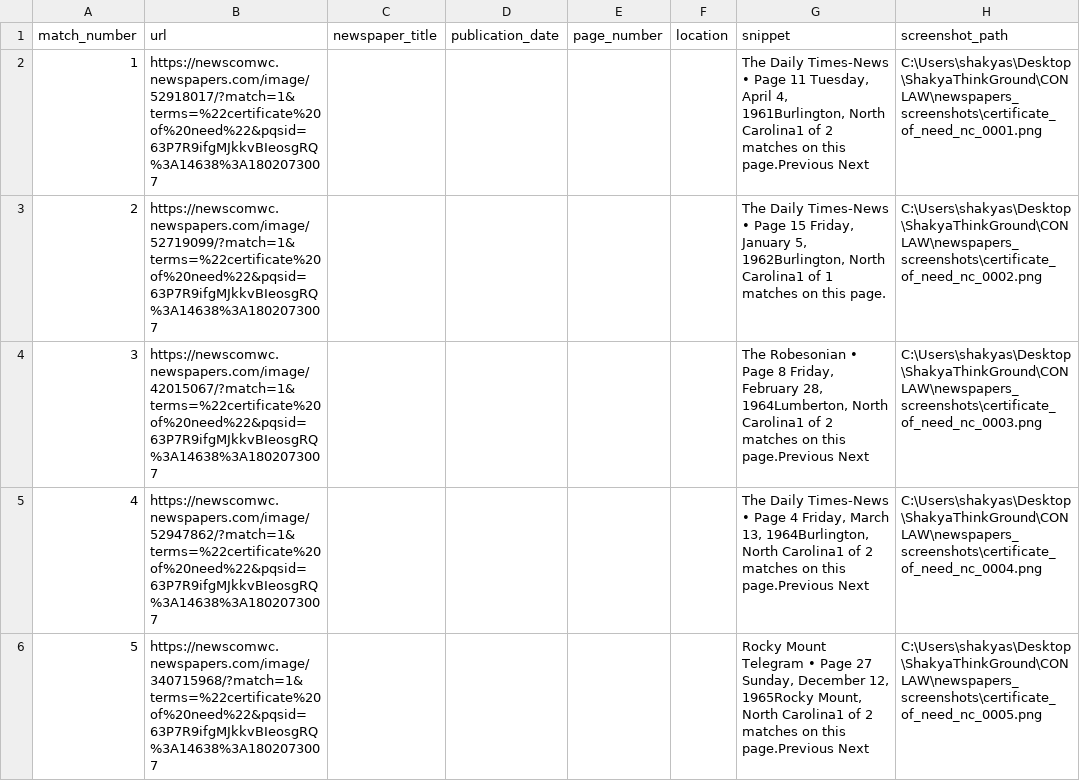
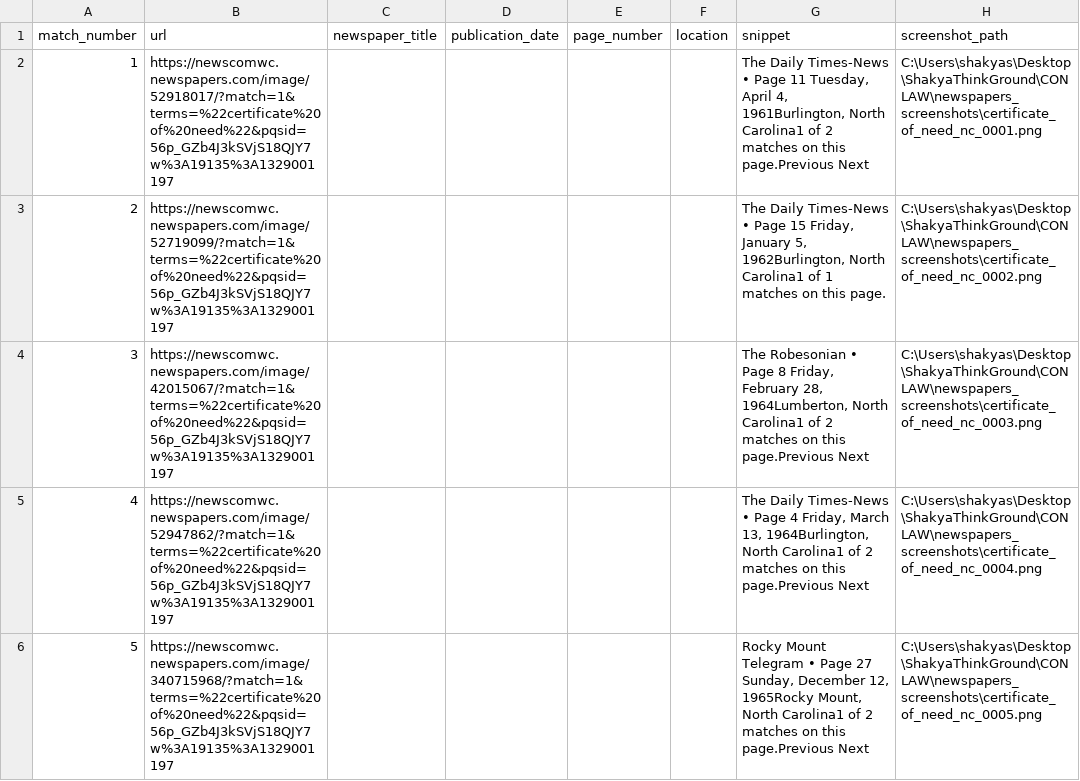
Before and after one commit to ShishirShakya/newspaper, a CSV file: newspapers_screenshots/certificate_of_need_nc_results.csv, drawn as a sheet; only a part is shown; the diff covers the shown part only.

Commit message:
Automated Newspapers.com login fixed-for-single-page-hardend

```diff
--- a/newspapers_screenshots/certificate_of_need_nc_results.csv
+++ b/newspapers_screenshots/certificate_of_need_nc_results.csv
@@ -1,6 +1,6 @@
 match_number,url,newspaper_title,publication_date,page_number,location,snippet,screenshot_path
-1,https://newscomwc.newspapers.com/image/52918017/?match=1&terms=%22certificate%20of%20need%22&pqsid=63P7R9ifgMJkkvBIeosgRQ%3A14638%3A1802073007,,,,,"The Daily Times-News • Page 11 Tuesday, April 4, 1961Burlington, North Carolina1 of 2 matches on this page.Previous Next",C:\Users\shakyas\Desktop\ShakyaThinkGround\CONLAW\newspapers_screenshots\certificate_of_need_nc_0001.png
-2,https://newscomwc.newspapers.com/image/52719099/?match=1&terms=%22certificate%20of%20need%22&pqsid=63P7R9ifgMJkkvBIeosgRQ%3A14638%3A1802073007,,,,,"The Daily Times-News • Page 15 Friday, January 5, 1962Burlington, North Carolina1 of 1 matches on this page.",C:\Users\shakyas\Desktop\ShakyaThinkGround\CONLAW\newspapers_screenshots\certificate_of_need_nc_0002.png
-3,https://newscomwc.newspapers.com/image/42015067/?match=1&terms=%22certificate%20of%20need%22&pqsid=63P7R9ifgMJkkvBIeosgRQ%3A14638%3A1802073007,,,,,"The Robesonian • Page 8 Friday, February 28, 1964Lumberton, North Carolina1 of 2 matches on this page.Previous Next",C:\Users\shakyas\Desktop\ShakyaThinkGround\CONLAW\newspapers_screenshots\certificate_of_need_nc_0003.png
-4,https://newscomwc.newspapers.com/image/52947862/?match=1&terms=%22certificate%20of%20need%22&pqsid=63P7R9ifgMJkkvBIeosgRQ%3A14638%3A1802073007,,,,,"The Daily Times-News • Page 4 Friday, March 13, 1964Burlington, North Carolina1 of 2 matches on this page.Previous Next",C:\Users\shakyas\Desktop\ShakyaThinkGround\CONLAW\newspapers_screenshots\certificate_of_need_nc_0004.png
-5,https://newscomwc.newspapers.com/image/340715968/?match=1&terms=%22certificate%20of%20need%22&pqsid=63P7R9ifgMJkkvBIeosgRQ%3A14638%3A1802073007,,,,,"Rocky Mount Telegram • Page 27 Sunday, December 12, 1965Rocky Mount, North Carolina1 of 2 matches on this page.Previous Next",C:\Users\shakyas\Desktop\ShakyaThinkGround\CONLAW\newspapers_screenshots\certificate_of_need_nc_0005.png
+1,https://newscomwc.newspapers.com/image/52918017/?match=1&terms=%22certificate%20of%20need%22&pqsid=56p_GZb4J3kSVjS18QJY7w%3A19135%3A1329001197,,,,,"The Daily Times-News • Page 11 Tuesday, April 4, 1961Burlington, North Carolina1 of 2 matches on this page.Previous Next",C:\Users\shakyas\Desktop\ShakyaThinkGround\CONLAW\newspapers_screenshots\certificate_of_need_nc_0001.png
+2,https://newscomwc.newspapers.com/image/52719099/?match=1&terms=%22certificate%20of%20need%22&pqsid=56p_GZb4J3kSVjS18QJY7w%3A19135%3A1329001197,,,,,"The Daily Times-News • Page 15 Friday, January 5, 1962Burlington, North Carolina1 of 1 matches on this page.",C:\Users\shakyas\Desktop\ShakyaThinkGround\CONLAW\newspapers_screenshots\certificate_of_need_nc_0002.png
+3,https://newscomwc.newspapers.com/image/42015067/?match=1&terms=%22certificate%20of%20need%22&pqsid=56p_GZb4J3kSVjS18QJY7w%3A19135%3A1329001197,,,,,"The Robesonian • Page 8 Friday, February 28, 1964Lumberton, North Carolina1 of 2 matches on this page.Previous Next",C:\Users\shakyas\Desktop\ShakyaThinkGround\CONLAW\newspapers_screenshots\certificate_of_need_nc_0003.png
+4,https://newscomwc.newspapers.com/image/52947862/?match=1&terms=%22certificate%20of%20need%22&pqsid=56p_GZb4J3kSVjS18QJY7w%3A19135%3A1329001197,,,,,"The Daily Times-News • Page 4 Friday, March 13, 1964Burlington, North Carolina1 of 2 matches on this page.Previous Next",C:\Users\shakyas\Desktop\ShakyaThinkGround\CONLAW\newspapers_screenshots\certificate_of_need_nc_0004.png
+5,https://newscomwc.newspapers.com/image/340715968/?match=1&terms=%22certificate%20of%20need%22&pqsid=56p_GZb4J3kSVjS18QJY7w%3A19135%3A1329001197,,,,,"Rocky Mount Telegram • Page 27 Sunday, December 12, 1965Rocky Mount, North Carolina1 of 2 matches on this page.Previous Next",C:\Users\shakyas\Desktop\ShakyaThinkGround\CONLAW\newspapers_screenshots\certificate_of_need_nc_0005.png
```
Also changed, not shown: 5 edited cells elsewhere in this file, 12 other files.
